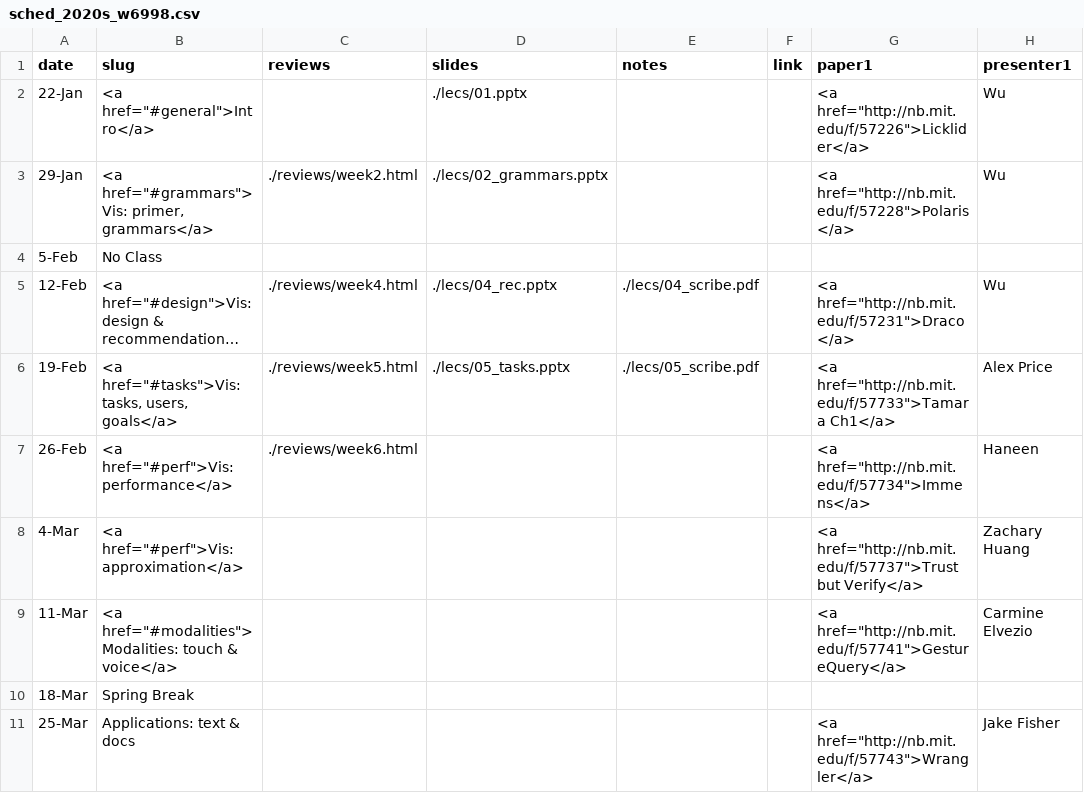
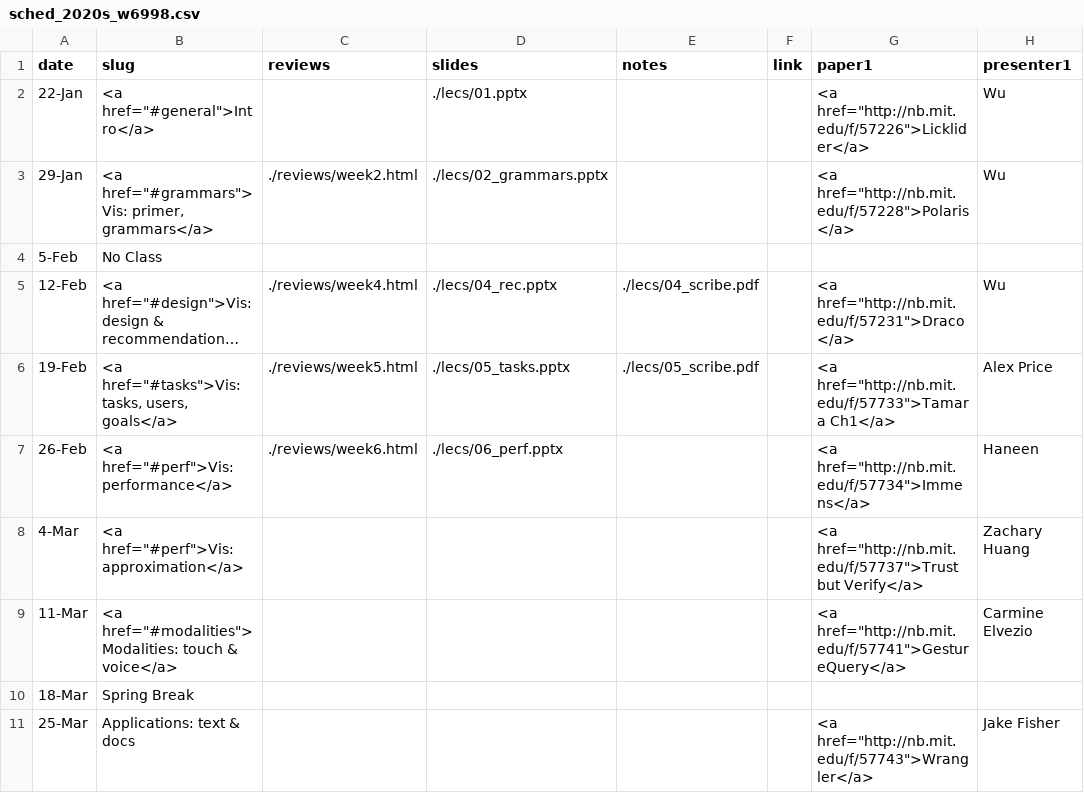
Before and after one commit to columbiaviz/columbiaviz.github.io, a CSV file: _data/sched_2020s_w6998.csv, drawn as a sheet; only a part is shown; long unchanged cells end in …; the diff names each change by its address in the sheet, - before the commit and + after, or states it on an @@ line.

Commit message:
add week 6 slides

```diff
--- a/_data/sched_2020s_w6998.csv
+++ b/_data/sched_2020s_w6998.csv
-D7 (slides): (empty)
+D7 (slides): ./lecs/06_perf.pptx
```
